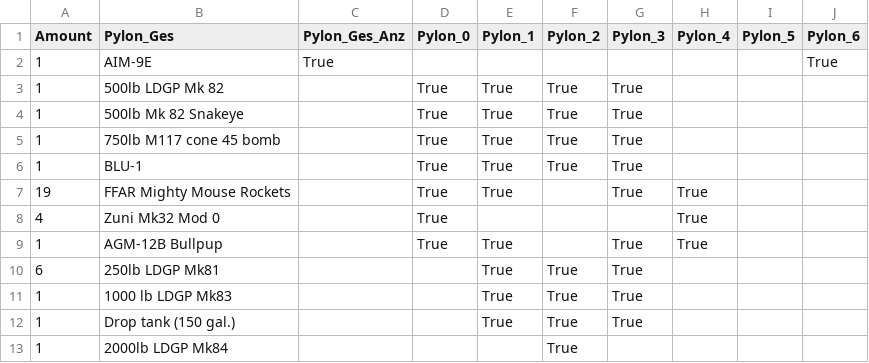
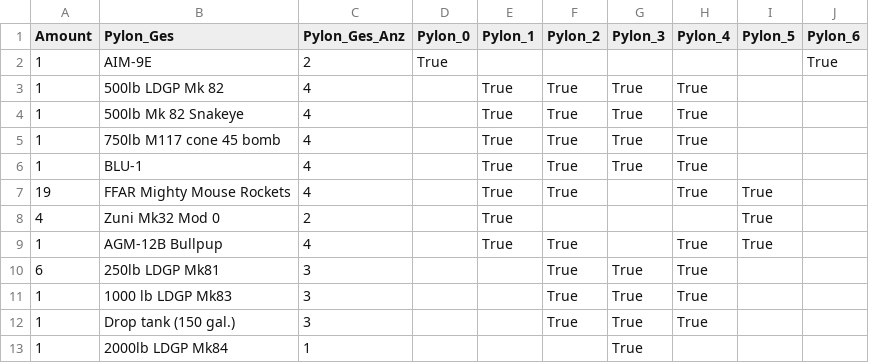
Before and after one commit to RRetromant/Projekt-War-Thunder, a CSV file: F-5C_Hardpoints.csv, drawn as a sheet.

Commit message:
Bugfix
Pylon_Ges_Anz- Infos vergessen.

```diff
--- a/F-5C_Hardpoints.csv
+++ b/F-5C_Hardpoints.csv
@@ -1,13 +1,13 @@
 Amount,Pylon_Ges,Pylon_Ges_Anz,Pylon_0,Pylon_1,Pylon_2,Pylon_3,Pylon_4,Pylon_5,Pylon_6
-1,AIM-9E,True,,,,,,,True
-1,500lb LDGP Mk 82,,True,True,True,True,,
-1,500lb Mk 82 Snakeye,,True,True,True,True,,
-1,750lb M117 cone 45 bomb,,True,True,True,True,,
-1,BLU-1,,True,True,True,True,,
-19,FFAR Mighty Mouse Rockets,,True,True,,True,True,
-4,Zuni Mk32 Mod 0,,True,,,,True,
-1,AGM-12B Bullpup,,True,True,,True,True,
-6,250lb LDGP Mk81,,,True,True,True,,
-1,1000 lb LDGP Mk83,,,True,True,True,,
-1,Drop tank (150 gal.),,,True,True,True,,
-1,2000lb LDGP Mk84,,,,True,,,
+1,AIM-9E,2,True,,,,,,True
+1,500lb LDGP Mk 82,4,,True,True,True,True,
+1,500lb Mk 82 Snakeye,4,,True,True,True,True,
+1,750lb M117 cone 45 bomb,4,,True,True,True,True,,
+1,BLU-1,4,,True,True,True,True,,
+19,FFAR Mighty Mouse Rockets,4,,True,True,,True,True,
+4,Zuni Mk32 Mod 0,2,,True,,,,True,
+1,AGM-12B Bullpup,4,,True,True,,True,True,
+6,250lb LDGP Mk81,3,,,True,True,True,,
+1,1000 lb LDGP Mk83,3,,,True,True,True,,
+1,Drop tank (150 gal.),3,,,True,True,True,,
+1,2000lb LDGP Mk84,1,,,,True,,,
```
